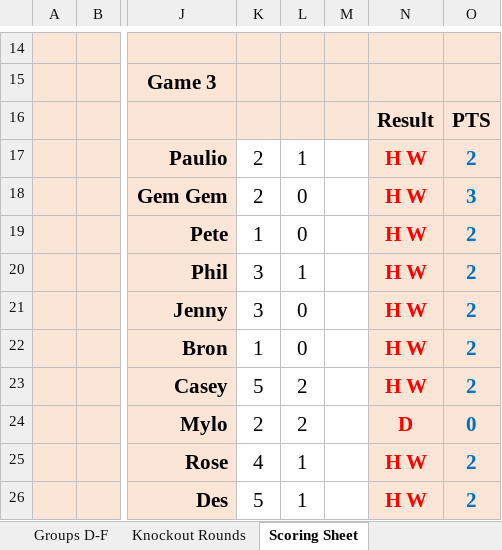
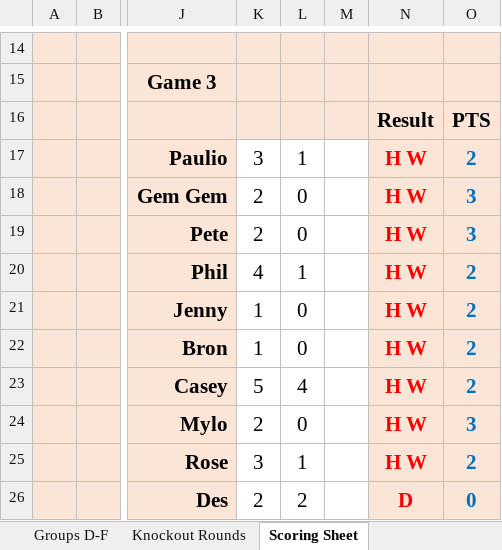
Before and after one commit to paulio84/super6, an Excel workbook: xls_files/Football_ScoringSheet.xlsx, sheet Scoring Sheet, drawn as a sheet; only a part is shown, gaps mark what is left out; values as stored, in another font and other column widths than the file's, no borders; the diff covers the shown part only; the diff names each change by its address in the sheet, - before the commit and + after, or states it on an @@ line.

```diff
--- a/xls_files/Football_ScoringSheet.xlsx (sheet Scoring Sheet)
+++ b/xls_files/Football_ScoringSheet.xlsx (sheet Scoring Sheet)
-K17: 2
+K17: 3
-K19: 1
+K19: 2
-O19: 2
+O19: 3
-K20: 3
+K20: 4
-K21: 3
+K21: 1
-L23: 2
+L23: 4
-L24: 2
+L24: 0
-N24: D
+N24: H W
-O24: 0
+O24: 3
-K25: 4
+K25: 3
-K26: 5
+K26: 2
-L26: 1
+L26: 2
-N26: H W
+N26: D
-O26: 2
+O26: 0
```
Also changed, not shown: 8 added rows, 8 removed rows and 18 edited cells elsewhere in this sheet, 1 other file.
